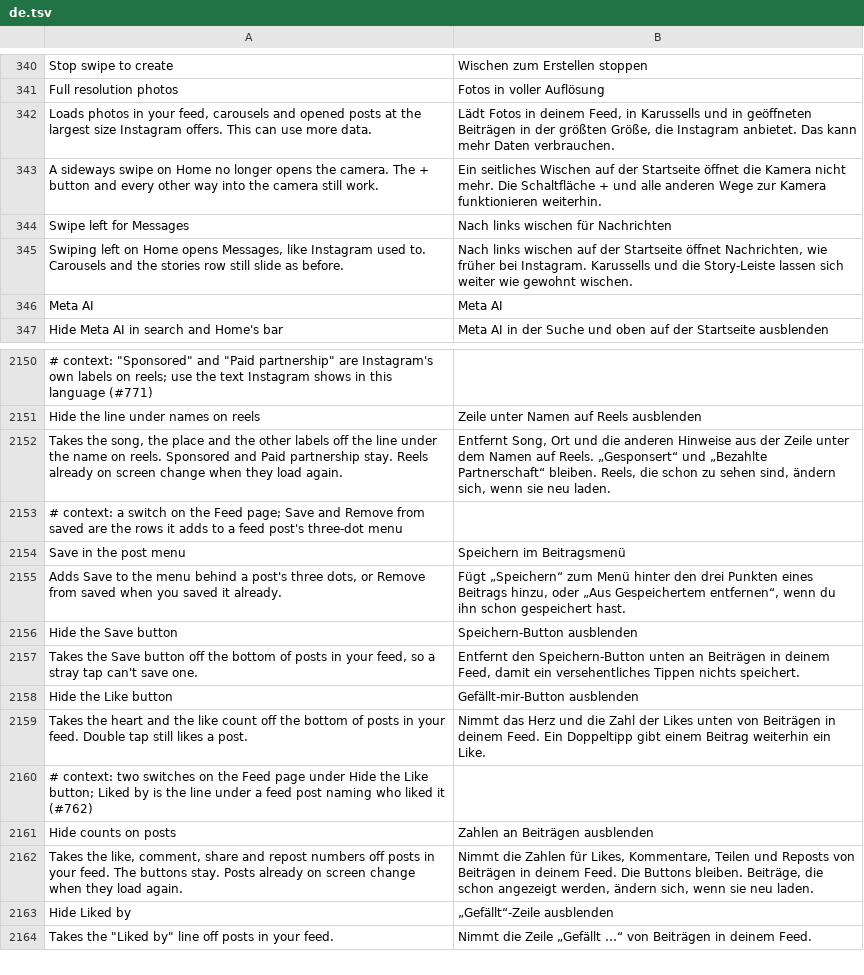
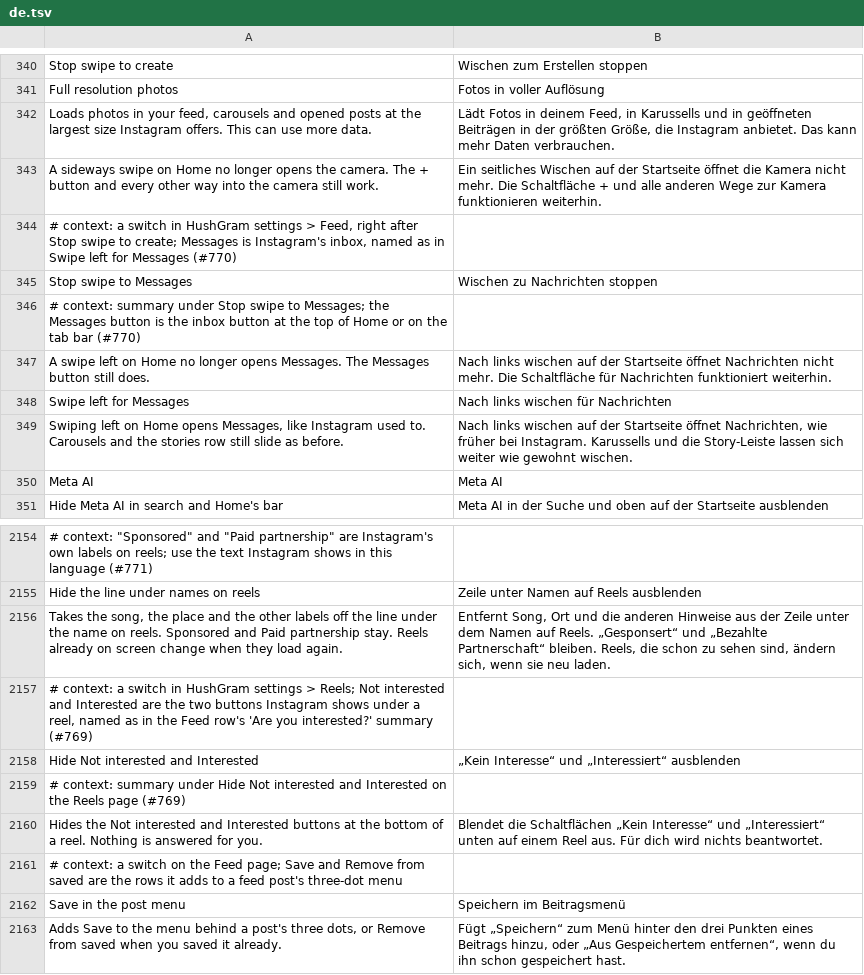
Before and after one commit to hisham099/HushGram, a TSV file: extensions/shared/library/src/main/l10n/de.tsv, drawn as a sheet; only a part is shown, gaps mark what is left out; the shorter side is filled out with more unchanged rows; the diff names each change by its address in the sheet, - before the commit and + after, or states it on an @@ line.

```diff
--- a/extensions/shared/library/src/main/l10n/de.tsv
+++ b/extensions/shared/library/src/main/l10n/de.tsv
+row 344: # context: a switch in HushGram settings > Feed, right after Stop swipe to create; Messages is Instagram's inbox, named as in Swipe left for Messages (#770)
+row 345: Stop swipe to Messages | Wischen zu Nachrichten stoppen
+row 346: # context: summary under Stop swipe to Messages; the Messages button is the inbox button at the top of Home or on the tab bar (#770)
+row 347: A swipe left on Home no longer opens Messages. The Messages button still does. | Nach links wischen auf der Startseite öffnet Nachrichten nicht mehr. Die Schaltfläche für Nachrichten funktioniert weiterhin.
+row 2157: # context: a switch in HushGram settings > Reels; Not interested and Interested are the two buttons Instagram shows under a reel, named as in the Feed row's 'Are you interested?' summary (#769)
+row 2158: Hide Not interested and Interested | „Kein Interesse“ und „Interessiert“ ausblenden
+row 2159: # context: summary under Hide Not interested and Interested on the Reels page (#769)
+row 2160: Hides the Not interested and Interested buttons at the bottom of a reel. Nothing is answered for you. | Blendet die Schaltflächen „Kein Interesse“ und „Interessiert“ unten auf einem Reel aus. Für dich wird nichts beantwortet.
```
Also changed, not shown: extensions/shared/library/src/main/l10n/ko.tsv, extensions/shared/library/src/main/l10n/pt-rBR.tsv, 19 other files.
